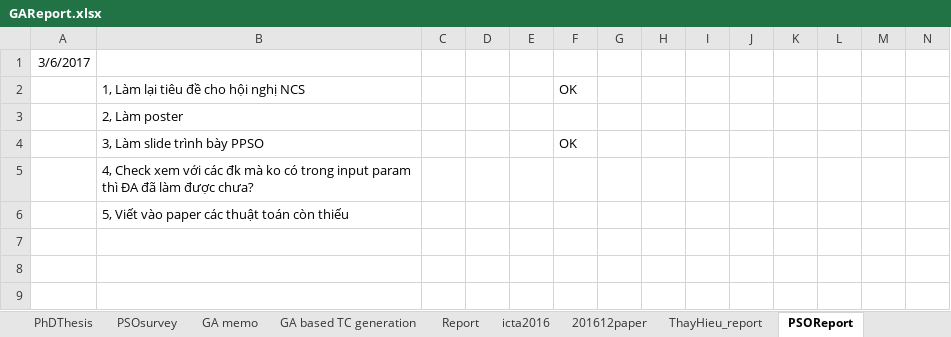
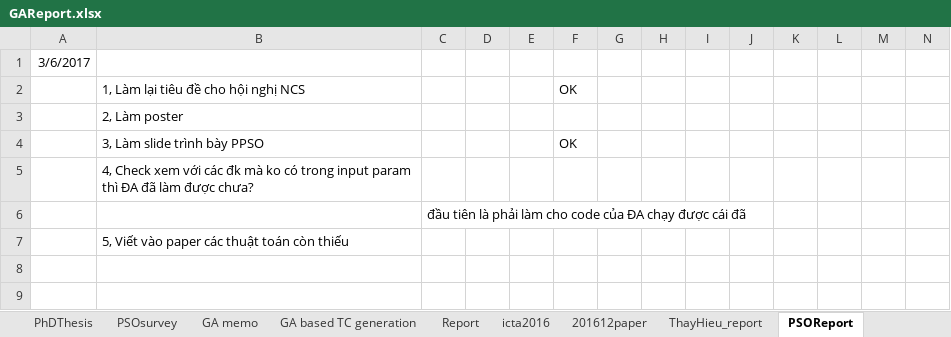
Before and after one commit to dinhngocthi/GAsource, an Excel workbook: CFT4CUnitSrc/src/report/GAReport.xlsx, sheet PSOReport, drawn as a sheet; only a part is shown; values as stored, in another font and other column widths than the file's, no borders; rows hold the shown columns only; the diff names each change by its address in the sheet, - before the commit and + after, or states it on an @@ line.

```diff
--- a/CFT4CUnitSrc/src/report/GAReport.xlsx (sheet PSOReport)
+++ b/CFT4CUnitSrc/src/report/GAReport.xlsx (sheet PSOReport)
+row 6:  |  | đầu tiên là phải làm cho code của ĐA chạy được cái đã
```
